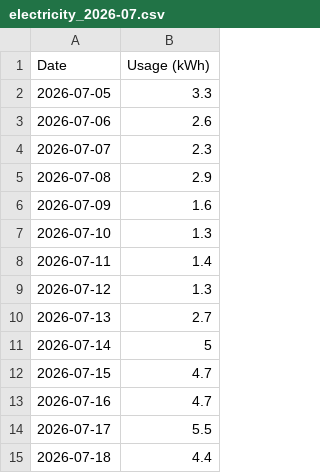
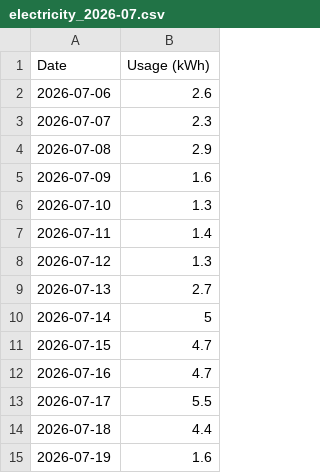
Before and after one commit to elelmokao/monitokyogas, a CSV file: backend/csv_store/electricity_2026-07.csv, drawn as a sheet.

```diff
--- a/backend/csv_store/electricity_2026-07.csv
+++ b/backend/csv_store/electricity_2026-07.csv
@@ -1,3 +1,2 @@
 Date,Usage (kWh)
-2026-07-05,3.3
 2026-07-06,2.6
@@ -15 +14,2 @@ Date,Usage (kWh)
 2026-07-18,4.4
+2026-07-19,1.6
```
